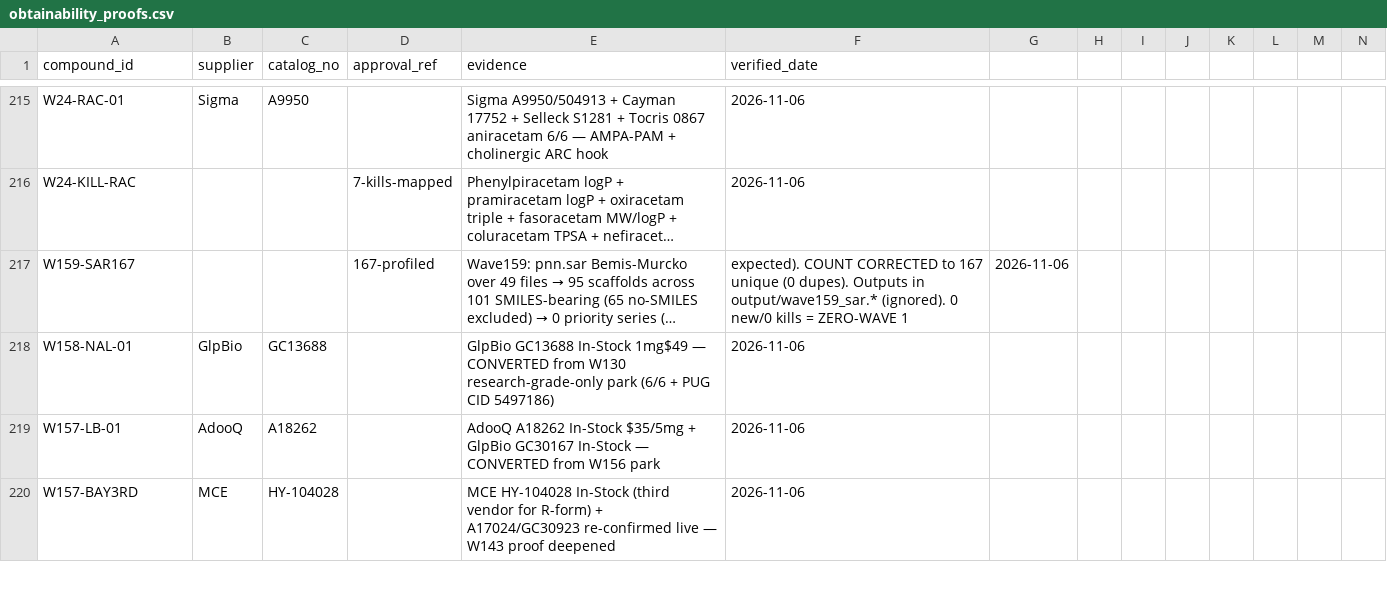
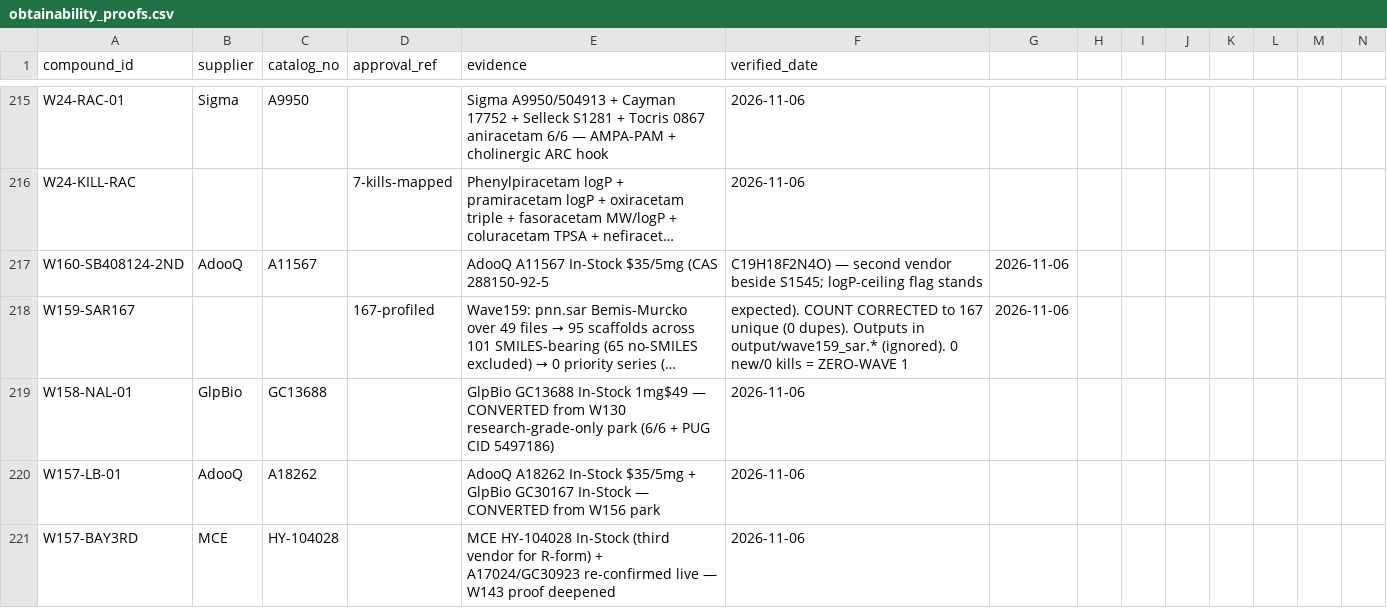
Before and after one commit to AegeanWorks/PNN, a CSV file: data/compounds/waves/obtainability_proofs.csv, drawn as a sheet; only a part is shown, gaps mark what is left out; long unchanged cells end in …; rows hold the shown columns only; the diff names each change by its address in the sheet, - before the commit and + after, or states it on an @@ line.

Commit message:
feat(waves): wave-160 SB-408124 second-source confirmation
AdooQ A11567 In-Stock breaks single-vendor status. Counter reset to 0. Gates: run.py 0.07s PASS, 216 OK, aikit 4/4.

```diff
--- a/data/compounds/waves/obtainability_proofs.csv
+++ b/data/compounds/waves/obtainability_proofs.csv
+row 217: W160-SB408124-2ND | AdooQ | A11567 |  | AdooQ A11567 In-Stock $35/5mg (CAS 288150-92-5 | C19H18F2N4O) — second vendor beside S1545; logP-ceiling flag stands | 2026-11-06
```
